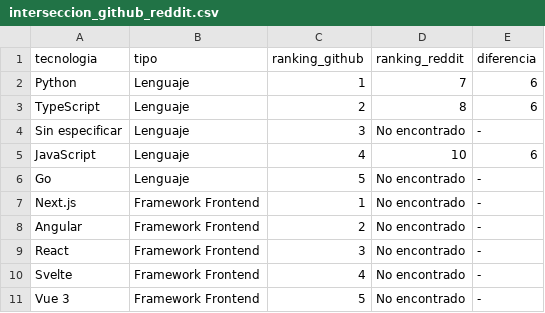
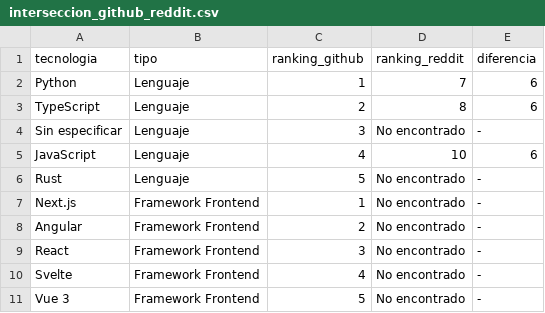
Before and after one commit to Sam-24-dev/Technology-trend-analysis-platform, a CSV file: datos/interseccion_github_reddit.csv, drawn as a sheet.

```diff
--- a/datos/interseccion_github_reddit.csv
+++ b/datos/interseccion_github_reddit.csv
@@ -5,3 +5,3 @@ Sin especificar,Lenguaje,3,No encontrado,-
 JavaScript,Lenguaje,4,10,6
-Go,Lenguaje,5,No encontrado,-
+Rust,Lenguaje,5,No encontrado,-
 Next.js,Framework Frontend,1,No encontrado,-
```
Also changed, not shown: datos/reddit_sentimiento_frameworks.csv, frontend/assets/data/interseccion_github_reddit.csv, 6 other files.
